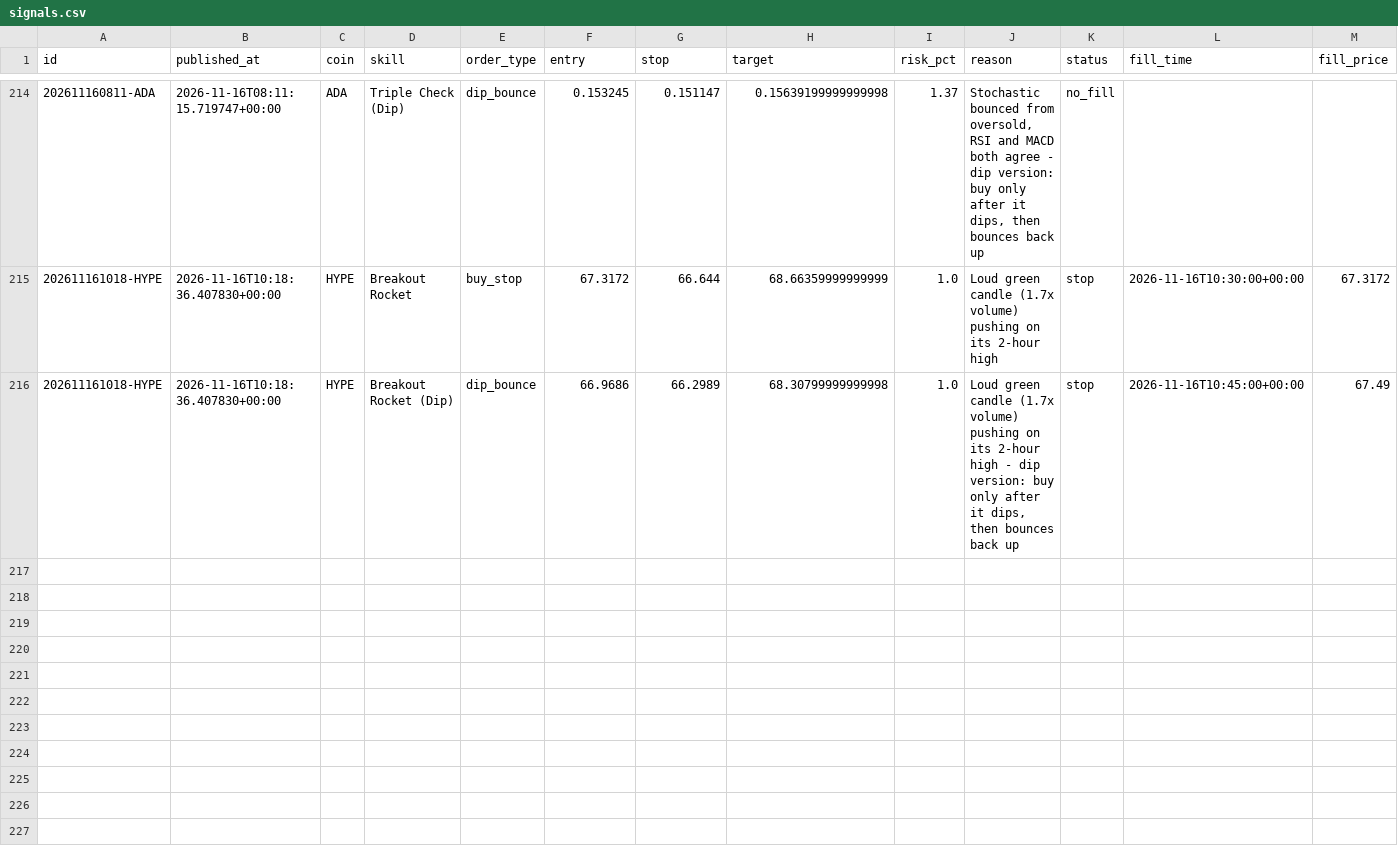
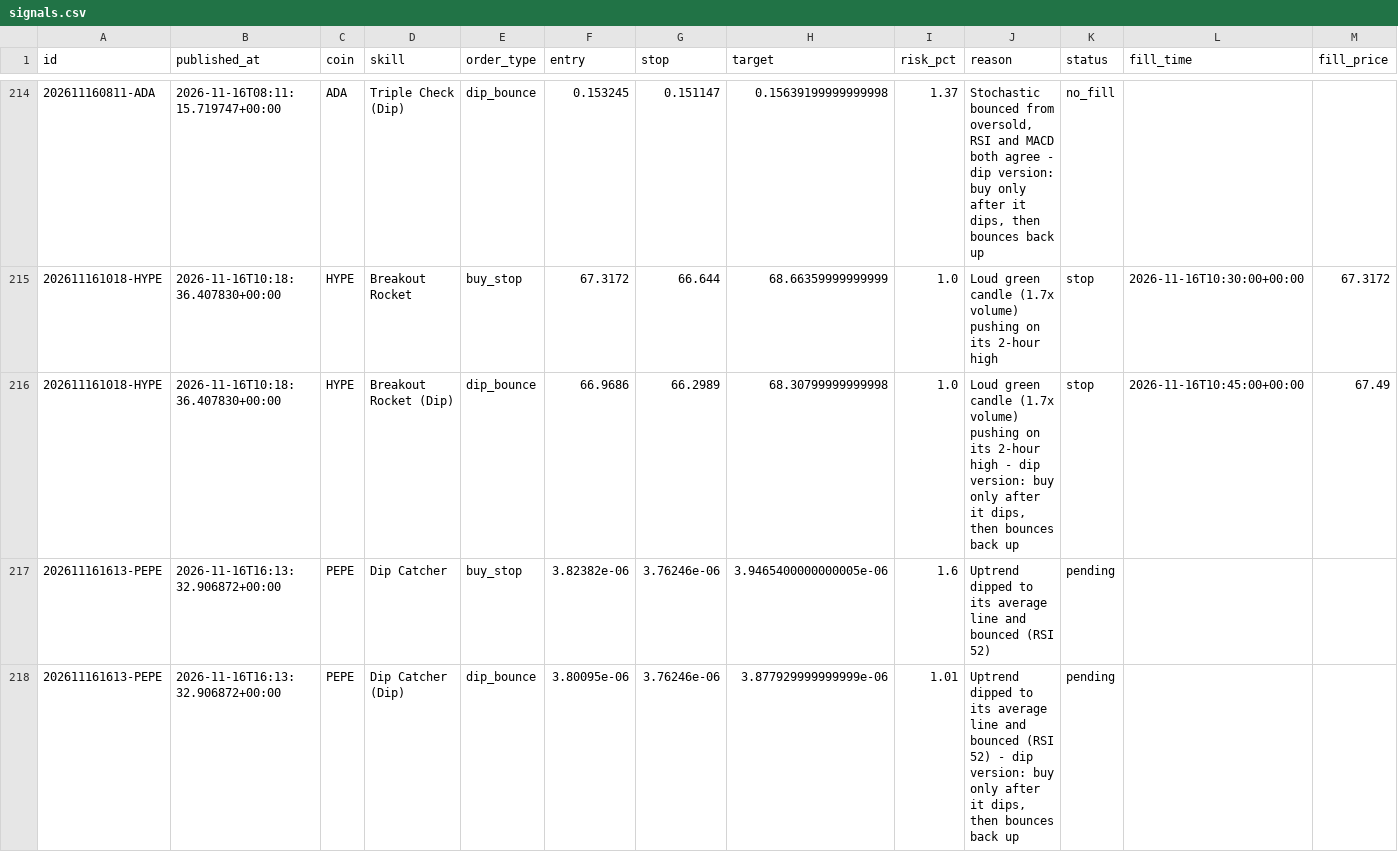
Before and after one commit to tauhid97/Crypto-Boss, a CSV file: data/signals.csv, drawn as a sheet; only a part is shown, gaps mark what is left out; rows hold the shown columns only; the diff names each change by its address in the sheet, - before the commit and + after, or states it on an @@ line.

```diff
--- a/data/signals.csv
+++ b/data/signals.csv
+row 217: 202611161613-PEPE | 2026-11-16T16:13:32.906872+00:00 | PEPE | Dip Catcher | buy_stop | 3.82382e-06 | 3.76246e-06 | 3.9465400000000005e-06 | 1.6 | Uptrend dipped to its average line and bounced (RSI 52) | pending
+row 218: 202611161613-PEPE | 2026-11-16T16:13:32.906872+00:00 | PEPE | Dip Catcher (Dip) | dip_bounce | 3.80095e-06 | 3.76246e-06 | 3.877929999999999e-06 | 1.01 | Uptrend dipped to its average line and bounced (RSI 52) - dip version: buy only after it dips, then bounces back up | pending
```
Also changed, not shown: 1 other file.
